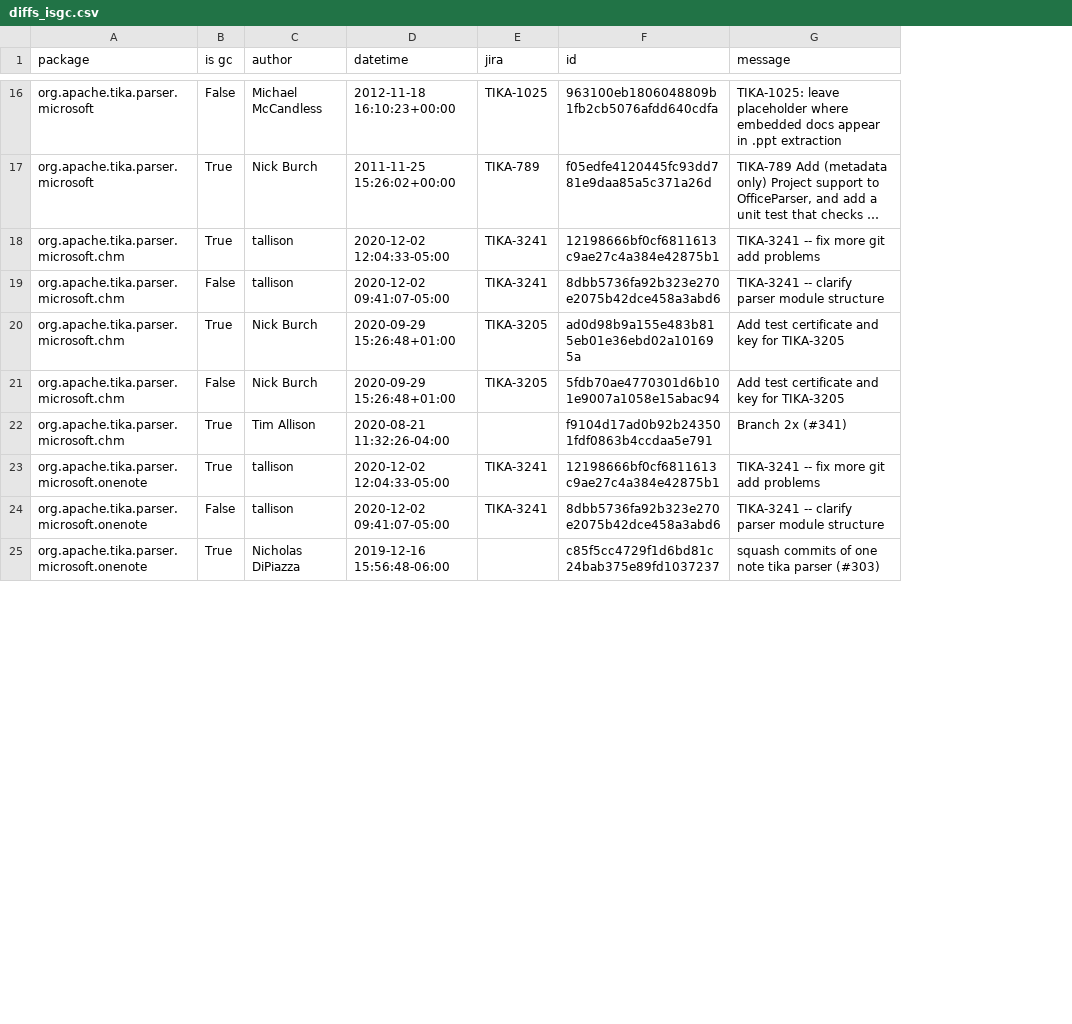
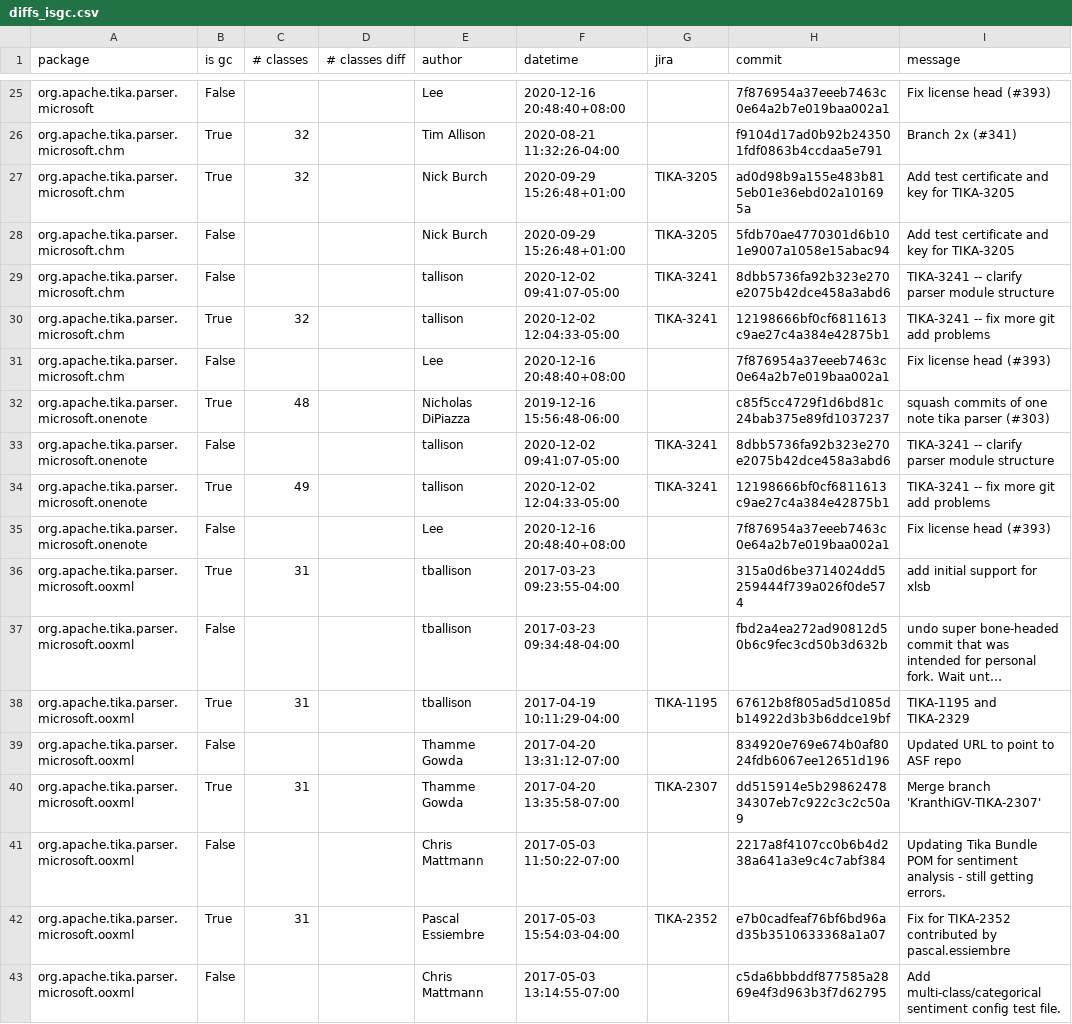
Before and after one commit to dunnkers/god-components, a CSV file: output/diffs_isgc.csv, drawn as a sheet; only a part is shown, gaps mark what is left out; long unchanged cells end in …; addresses are those after the commit; the diff covers the shown part only; the diff names each change by its address in the sheet, - before the commit and + after, or states it on an @@ line.

```diff
--- a/output/diffs_isgc.csv
+++ b/output/diffs_isgc.csv
+column C (# classes), row 27: 32; row 34: 49
+column D (# classes diff), empty
-H1: id
+H1: commit
-E25 (author): Michael McCandless
+E25 (author): Lee
-F25 (datetime): 2012-11-18 16:10:23+00:00
+F25 (datetime): 2020-12-16 20:48:40+08:00
-G25 (jira): TIKA-1025
+G25 (jira): (empty)
-H25 (commit): 963100eb1806048809b1fb2cb5076afdd640cdfa
+H25 (commit): 7f876954a37eeeb7463c0e64a2b7e019baa002a1
-I25 (message): TIKA-1025: leave placeholder where embedded docs appear in .ppt extraction
+I25 (message): Fix license head (#393)
@@ row 17 moved to row 20: org.apache.tika.parser.microsoft @@
+row 26: org.apache.tika.parser.microsoft.chm | True | 32 |  | Tim Allison | 2020-08-21 11:32:26-04:00 |  | f9104d17ad0b92b243501fdf0863b4ccdaa5e791 | Branch 2x (#341)
@@ row 19 moved to row 29: org.apache.tika.parser.microsoft.chm @@
@@ row 18 moved to row 30: org.apache.tika.parser.microsoft.chm @@
-B31 (is gc): True
+B31 (is gc): False
-E31 (author): Tim Allison
+E31 (author): Lee
-F31 (datetime): 2020-08-21 11:32:26-04:00
+F31 (datetime): 2020-12-16 20:48:40+08:00
-H31 (commit): f9104d17ad0b92b243501fdf0863b4ccdaa5e791
+H31 (commit): 7f876954a37eeeb7463c0e64a2b7e019baa002a1
-I31 (message): Branch 2x (#341)
+I31 (message): Fix license head (#393)
@@ row 25 moved to row 32: org.apache.tika.parser.microsoft.onenote @@
+row 33: org.apache.tika.parser.microsoft.onenote | False |  |  | tallison | 2020-12-02 09:41:07-05:00 | TIKA-3241 | 8dbb5736fa92b323e270e2075b42dce458a3abd6 | TIKA-3241 -- clarify parser module structure
-E35 (author): tallison
+E35 (author): Lee
-F35 (datetime): 2020-12-02 09:41:07-05:00
+F35 (datetime): 2020-12-16 20:48:40+08:00
-G35 (jira): TIKA-3241
+G35 (jira): (empty)
-H35 (commit): 8dbb5736fa92b323e270e2075b42dce458a3abd6
+H35 (commit): 7f876954a37eeeb7463c0e64a2b7e019baa002a1
-I35 (message): TIKA-3241 -- clarify parser module structure
+I35 (message): Fix license head (#393)
@@ row 46 moved to row 36: org.apache.tika.parser.microsoft.ooxml @@
@@ row 45 moved to row 37: org.apache.tika.parser.microsoft.ooxml @@
@@ row 44 moved to row 38: org.apache.tika.parser.microsoft.ooxml @@
@@ row 43 moved to row 39: org.apache.tika.parser.microsoft.ooxml @@
@@ row 42 moved to row 40: org.apache.tika.parser.microsoft.ooxml @@
@@ row 40 moved to row 42: org.apache.tika.parser.microsoft.ooxml @@
@@ row 39 moved to row 43: org.apache.tika.parser.microsoft.ooxml @@
```
Also changed, not shown: 13 added rows, 20 moved rows and 27 edited cells elsewhere in this file, output/diffs_nclasses.csv, 1 other file.
